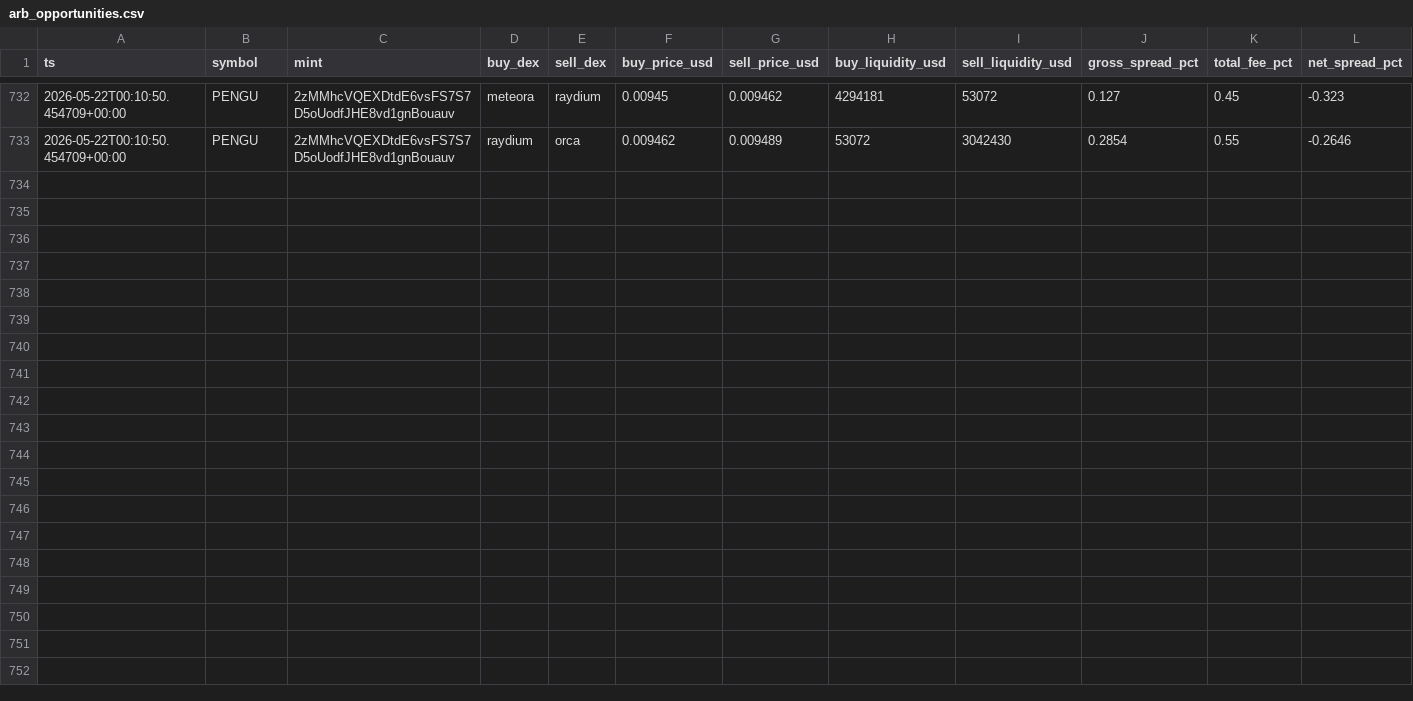
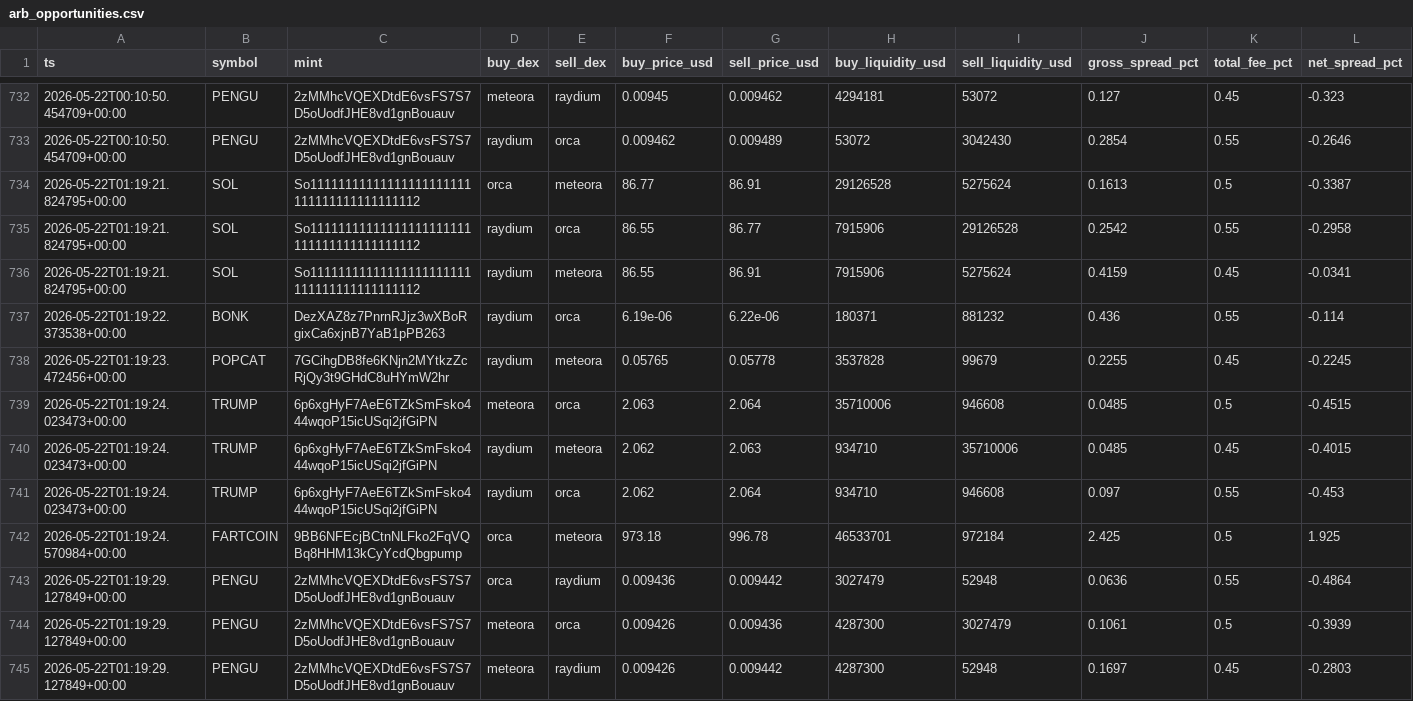
Before and after one commit to daniel-saifulin/dexscreener, a CSV file: arb_opportunities.csv, drawn as a sheet; only a part is shown, gaps mark what is left out; rows hold the shown columns only; the diff names each change by its address in the sheet, - before the commit and + after, or states it on an @@ line.

```diff
--- a/arb_opportunities.csv
+++ b/arb_opportunities.csv
+row 734: 2026-05-22T01:19:21.824795+00:00 | SOL | So11111111111111111111111111111111111111112 | orca | meteora | 86.77 | 86.91 | 29126528 | 5275624 | 0.1613 | 0.5 | -0.3387
+row 735: 2026-05-22T01:19:21.824795+00:00 | SOL | So11111111111111111111111111111111111111112 | raydium | orca | 86.55 | 86.77 | 7915906 | 29126528 | 0.2542 | 0.55 | -0.2958
+row 736: 2026-05-22T01:19:21.824795+00:00 | SOL | So11111111111111111111111111111111111111112 | raydium | meteora | 86.55 | 86.91 | 7915906 | 5275624 | 0.4159 | 0.45 | -0.0341
+row 737: 2026-05-22T01:19:22.373538+00:00 | BONK | DezXAZ8z7PnrnRJjz3wXBoRgixCa6xjnB7YaB1pPB263 | raydium | orca | 6.19e-06 | 6.22e-06 | 180371 | 881232 | 0.436 | 0.55 | -0.114
+row 738: 2026-05-22T01:19:23.472456+00:00 | POPCAT | 7GCihgDB8fe6KNjn2MYtkzZcRjQy3t9GHdC8uHYmW2hr | raydium | meteora | 0.05765 | 0.05778 | 3537828 | 99679 | 0.2255 | 0.45 | -0.2245
+row 739: 2026-05-22T01:19:24.023473+00:00 | TRUMP | 6p6xgHyF7AeE6TZkSmFsko444wqoP15icUSqi2jfGiPN | meteora | orca | 2.063 | 2.064 | 35710006 | 946608 | 0.0485 | 0.5 | -0.4515
+row 740: 2026-05-22T01:19:24.023473+00:00 | TRUMP | 6p6xgHyF7AeE6TZkSmFsko444wqoP15icUSqi2jfGiPN | raydium | meteora | 2.062 | 2.063 | 934710 | 35710006 | 0.0485 | 0.45 | -0.4015
+row 741: 2026-05-22T01:19:24.023473+00:00 | TRUMP | 6p6xgHyF7AeE6TZkSmFsko444wqoP15icUSqi2jfGiPN | raydium | orca | 2.062 | 2.064 | 934710 | 946608 | 0.097 | 0.55 | -0.453
+row 742: 2026-05-22T01:19:24.570984+00:00 | FARTCOIN | 9BB6NFEcjBCtnNLFko2FqVQBq8HHM13kCyYcdQbgpump | orca | meteora | 973.18 | 996.78 | 46533701 | 972184 | 2.425 | 0.5 | 1.925
+row 743: 2026-05-22T01:19:29.127849+00:00 | PENGU | 2zMMhcVQEXDtdE6vsFS7S7D5oUodfJHE8vd1gnBouauv | orca | raydium | 0.009436 | 0.009442 | 3027479 | 52948 | 0.0636 | 0.55 | -0.4864
+row 744: 2026-05-22T01:19:29.127849+00:00 | PENGU | 2zMMhcVQEXDtdE6vsFS7S7D5oUodfJHE8vd1gnBouauv | meteora | orca | 0.009426 | 0.009436 | 4287300 | 3027479 | 0.1061 | 0.5 | -0.3939
+row 745: 2026-05-22T01:19:29.127849+00:00 | PENGU | 2zMMhcVQEXDtdE6vsFS7S7D5oUodfJHE8vd1gnBouauv | meteora | raydium | 0.009426 | 0.009442 | 4287300 | 52948 | 0.1697 | 0.45 | -0.2803
```
